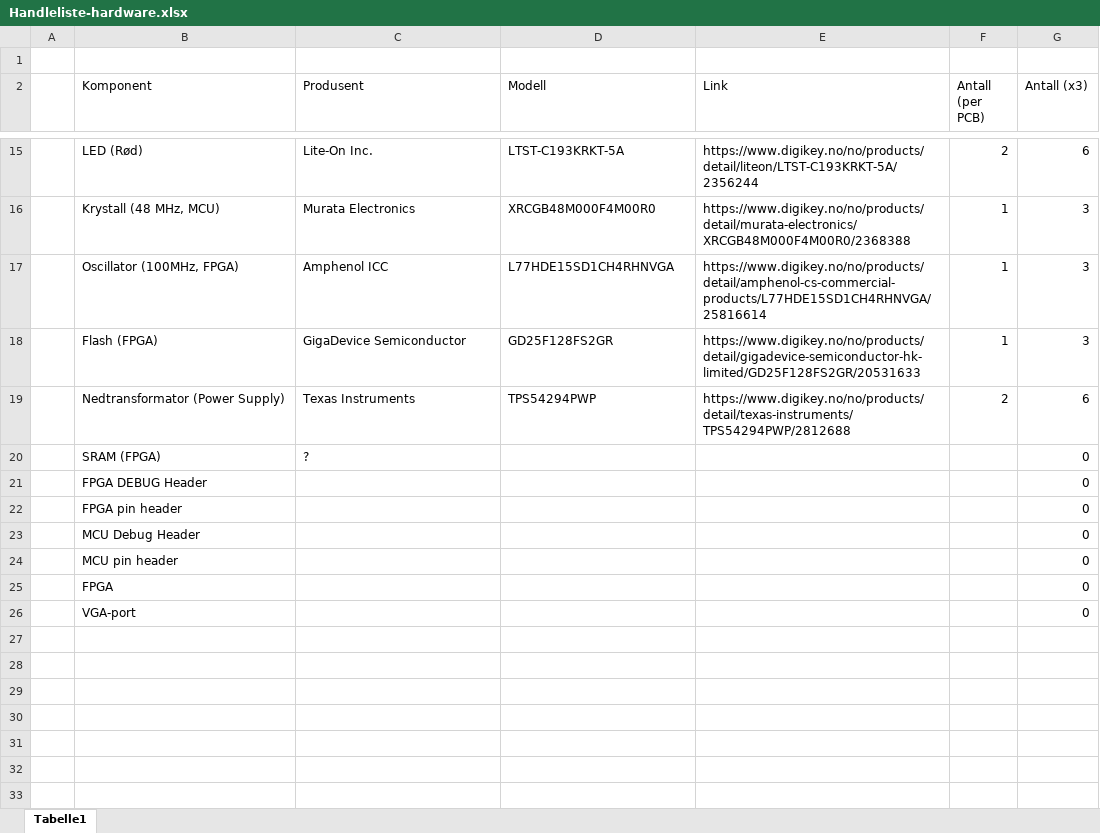
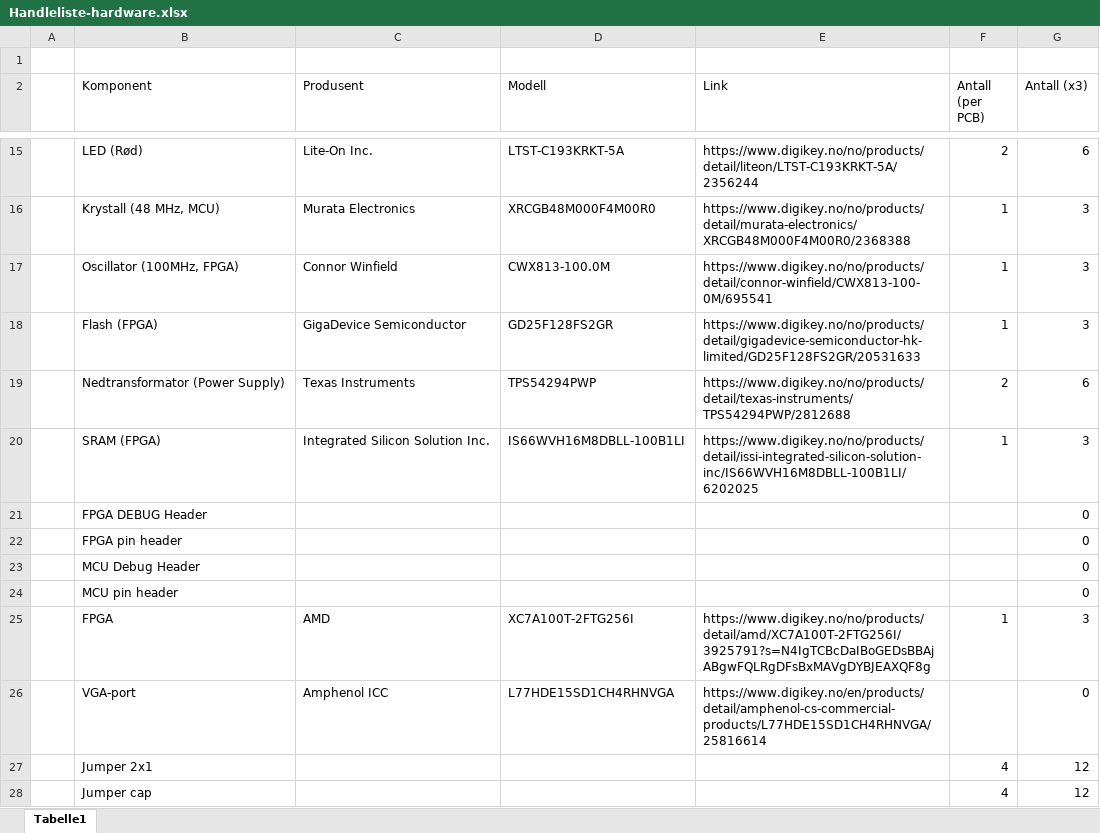
Before and after one commit to TormodDynna/Datamaskinprosjekt-gruppe-2-kicad, an Excel workbook: Handleliste-hardware.xlsx, sheet Tabelle1, drawn as a sheet; only a part is shown, gaps mark what is left out; values as stored, in another font and other column widths than the file's, no borders; the diff names each change by its address in the sheet, - before the commit and + after, or states it on an @@ line.

Commit message:
docs: add FPGA, VGA-port and SRAM to shopping list
Oscillator got updated, the initial entry was wrong.

```diff
--- a/Handleliste-hardware.xlsx (sheet Tabelle1)
+++ b/Handleliste-hardware.xlsx (sheet Tabelle1)
-C17 (Produsent): Amphenol ICC
+C17 (Produsent): Connor Winfield
-D17 (Modell): L77HDE15SD1CH4RHNVGA
+D17 (Modell): CWX813-100.0M
-E17 (Link): https://www.digikey.no/no/products/detail/amphenol-cs-commercial-products/L77HDE15SD1CH4RHNVGA/25816614
+E17 (Link): https://www.digikey.no/no/products/detail/connor-winfield/CWX813-100-0M/695541
-C20 (Produsent): ?
+C20 (Produsent): Integrated Silicon Solution Inc.
-D20 (Modell): (empty)
+D20 (Modell): IS66WVH16M8DBLL-100B1LI
-E20 (Link): (empty)
+E20 (Link): https://www.digikey.no/no/products/detail/issi-integrated-silicon-solution-inc/IS66WVH16M8DBLL-100B1LI/6202025
-F20 (Antall (per PCB)): (empty)
+F20 (Antall (per PCB)): 1
-G20 (Antall (x3)): 0
+G20 (Antall (x3)): 3
-C25 (Produsent): (empty)
+C25 (Produsent): AMD
-D25 (Modell): (empty)
+D25 (Modell): XC7A100T-2FTG256I
-E25 (Link): (empty)
+E25 (Link): https://www.digikey.no/no/products/detail/amd/XC7A100T-2FTG256I/3925791?s=N4IgTCBcDaIBoGEDsBBAjABgwFQLRgDFsBxMAVgDYBJEAXQF8g
-F25 (Antall (per PCB)): (empty)
+F25 (Antall (per PCB)): 1
-G25 (Antall (x3)): 0
+G25 (Antall (x3)): 3
-C26 (Produsent): (empty)
+C26 (Produsent): Amphenol ICC
-D26 (Modell): (empty)
+D26 (Modell): L77HDE15SD1CH4RHNVGA
-E26 (Link): (empty)
+E26 (Link): https://www.digikey.no/en/products/detail/amphenol-cs-commercial-products/L77HDE15SD1CH4RHNVGA/25816614
+row 27:  | Jumper 2x1 |  |  |  | 4 | 12
+row 28:  | Jumper cap |  |  |  | 4 | 12
```
Also changed, not shown: 2 other files.
